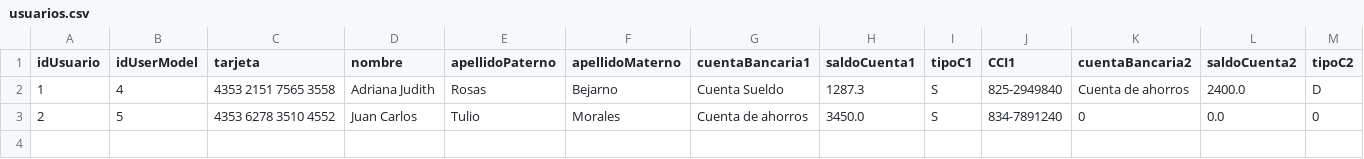
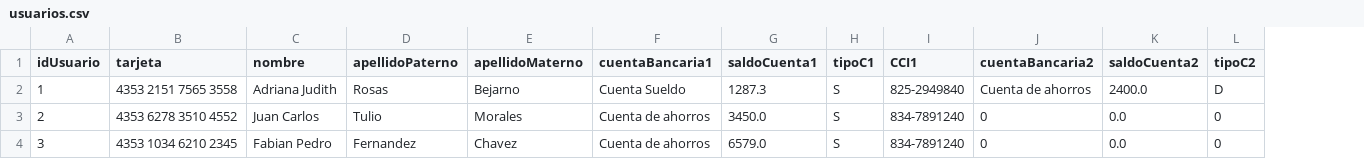
Before and after one commit to LuisF3381/Banking_Core, a CSV file: users/usuarios.csv, drawn as a sheet; only a part is shown; removed rows and columns are numbered as before the commit, all else as after; rows hold the shown columns only; the diff names each change by its address in the sheet, - before the commit and + after, or states it on an @@ line.

```diff
--- a/users/usuarios.csv
+++ b/users/usuarios.csv
-column B (idUserModel), rows 2-3: 4 | 5
+row 4: 3 | 4353 1034 6210 2345 | Fabian Pedro | Fernandez | Chavez | Cuenta de ahorros | 6579.0 | S | 834-7891240 | 0 | 0.0 | 0
```
Also changed, not shown: 1 other file.
